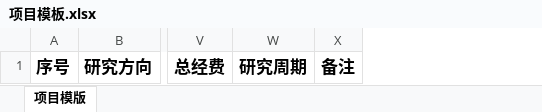
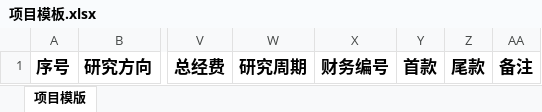
Before and after one commit to souyouyouApp/ship, an Excel workbook: src/main/resources/downfiles/项目模板.xlsx, sheet 项目模版, drawn as a sheet; only a part is shown, gaps mark what is left out; values as stored, in another font and other column widths than the file's, no borders; the diff names each change by its address in the sheet, - before the commit and + after, or states it on an @@ line.

```diff
--- a/src/main/resources/downfiles/项目模板.xlsx (sheet 项目模版)
+++ b/src/main/resources/downfiles/项目模板.xlsx (sheet 项目模版)
+column X, row 1: 财务编号
+column Y, row 1: 首款
+column Z, row 1: 尾款
```
Also changed, not shown: 6 other files.
